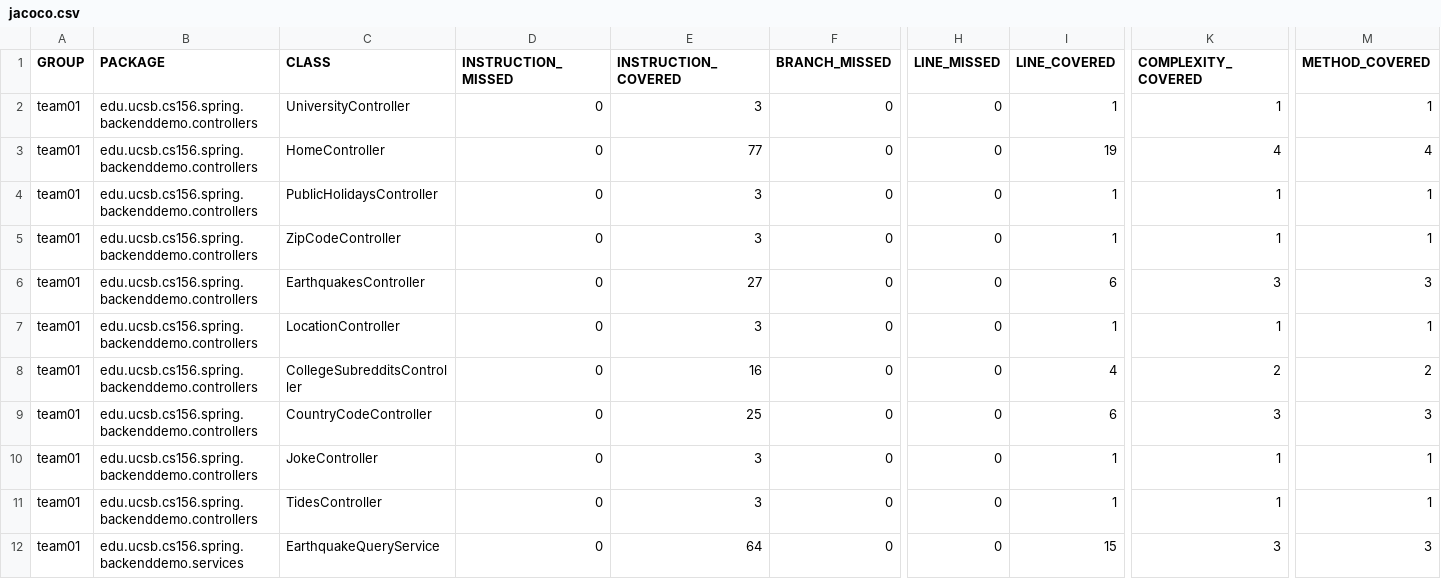
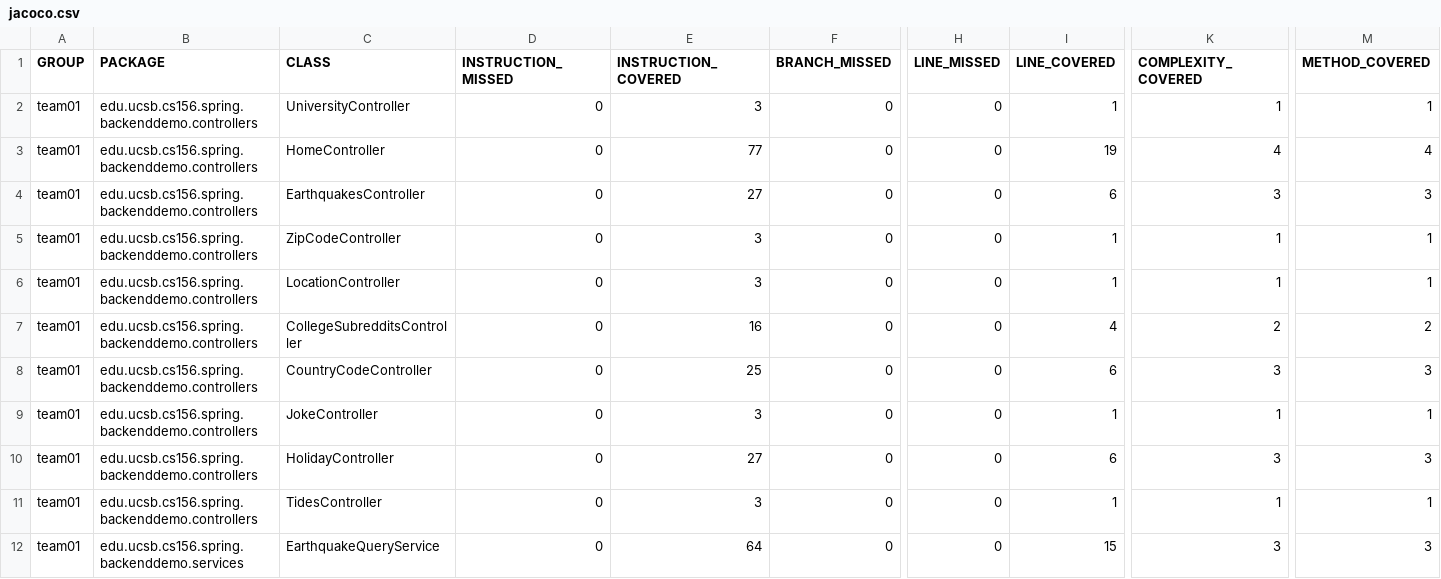
Before and after one commit to ucsb-cs156-w24/team01-w24-7pm-3, a CSV file: jacoco/jacoco.csv, drawn as a sheet; only a part is shown, gaps mark what is left out; removed rows and columns are numbered as before the commit, all else as after; rows hold the shown columns only; the diff covers the shown part only; the diff names each change by its address in the sheet, - before the commit and + after, or states it on an @@ line.

Commit message:
Deploying to gh-pages from @ ucsb-cs156-w24/team01-w24-7pm-3@5766a6269f68c7c3a6b615ba37f0a461a78c7e02 🚀

```diff
--- a/jacoco/jacoco.csv
+++ b/jacoco/jacoco.csv
-C4 (CLASS): PublicHolidaysController
+C4 (CLASS): EarthquakesController
-E4 (INSTRUCTION_COVERED): 3
+E4 (INSTRUCTION_COVERED): 27
-I4 (LINE_COVERED): 1
+I4 (LINE_COVERED): 6
-K4 (COMPLEXITY_COVERED): 1
+K4 (COMPLEXITY_COVERED): 3
-M4 (METHOD_COVERED): 1
+M4 (METHOD_COVERED): 3
-row 6: team01 | edu.ucsb.cs156.spring.backenddemo.controllers | EarthquakesController | 0 | 27 | 0 | 0 | 6 | 3 | 3
+row 10: team01 | edu.ucsb.cs156.spring.backenddemo.controllers | HolidayController | 0 | 27 | 0 | 0 | 6 | 3 | 3
```
Also changed, not shown: 1 added row, 1 removed row and 1 moved row elsewhere in this file, 15 other files.
